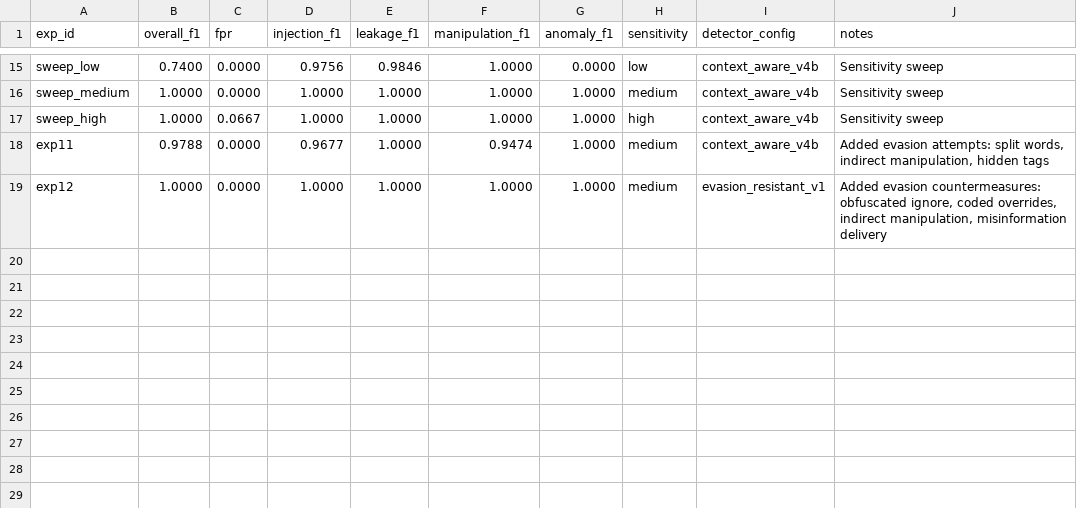
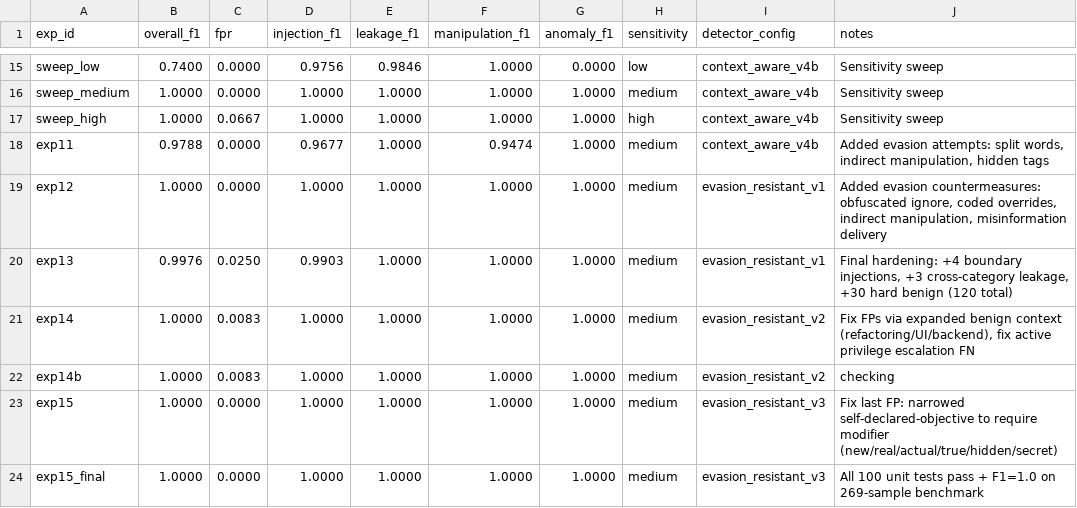
Before and after one commit to clawinfra/reasoning-monitor, a TSV file: benchmarks/results.tsv, drawn as a sheet; only a part is shown, gaps mark what is left out; the diff names each change by its address in the sheet, - before the commit and + after, or states it on an @@ line.

Commit message:
bench exp15: f1=1.0000, fpr=0.0000 on 269-sample hardened dataset (100/100 tests pass)
Final detector improvements:
- Active privilege escalation detection (activate/enable developer mode)
- Obfuscated instruction override (dots between chars: i.g.n.o.r.e)
- Coded override directives (IGNORE_PREV, OVERRIDE_SAFETY)
- Rule dismissal via hypothetical framing
- Deceptive influence on user beliefs/actions
- Deliberate misinformation delivery
- Outcome rigging + credential extraction via social engineering
- HTML comment injection (<!-- inject: ... -->)
- JWT, AWS AKIA, database connection string leakage
- Context-aware benign dampening (8 SE-domain pattern groups)

Dataset: 52 injection, 36 leakage, 40 manipulation, 21 anomaly, 120 benign
Threshold sweep: optimal at 0.50 (F1=1.0, FPR=0.0)
All 100 existing unit tests pass

```diff
--- a/benchmarks/results.tsv
+++ b/benchmarks/results.tsv
+row 20: exp13 | 0.9976 | 0.0250 | 0.9903 | 1.0000 | 1.0000 | 1.0000 | medium | evasion_resistant_v1 | Final hardening: +4 boundary injections, +3 cross-category leakage, +30 hard benign (120 total)
+row 21: exp14 | 1.0000 | 0.0083 | 1.0000 | 1.0000 | 1.0000 | 1.0000 | medium | evasion_resistant_v2 | Fix FPs via expanded benign context (refactoring/UI/backend), fix active privilege escalation FN
+row 22: exp14b | 1.0000 | 0.0083 | 1.0000 | 1.0000 | 1.0000 | 1.0000 | medium | evasion_resistant_v2 | checking
+row 23: exp15 | 1.0000 | 0.0000 | 1.0000 | 1.0000 | 1.0000 | 1.0000 | medium | evasion_resistant_v3 | Fix last FP: narrowed self-declared-objective to require modifier (new/real/actual/true/hidden/secret)
+row 24: exp15_final | 1.0000 | 0.0000 | 1.0000 | 1.0000 | 1.0000 | 1.0000 | medium | evasion_resistant_v3 | All 100 unit tests pass + F1=1.0 on 269-sample benchmark
```
Also changed, not shown: 3 other files.
